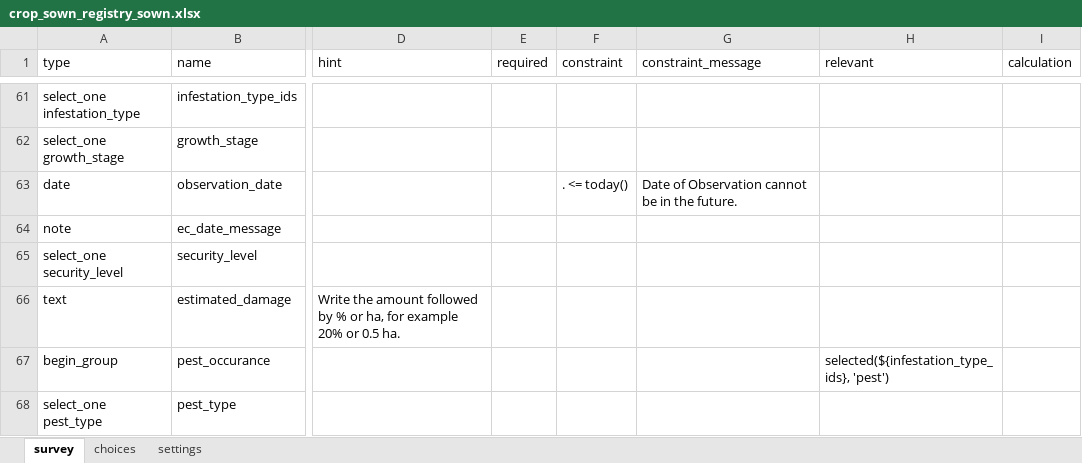
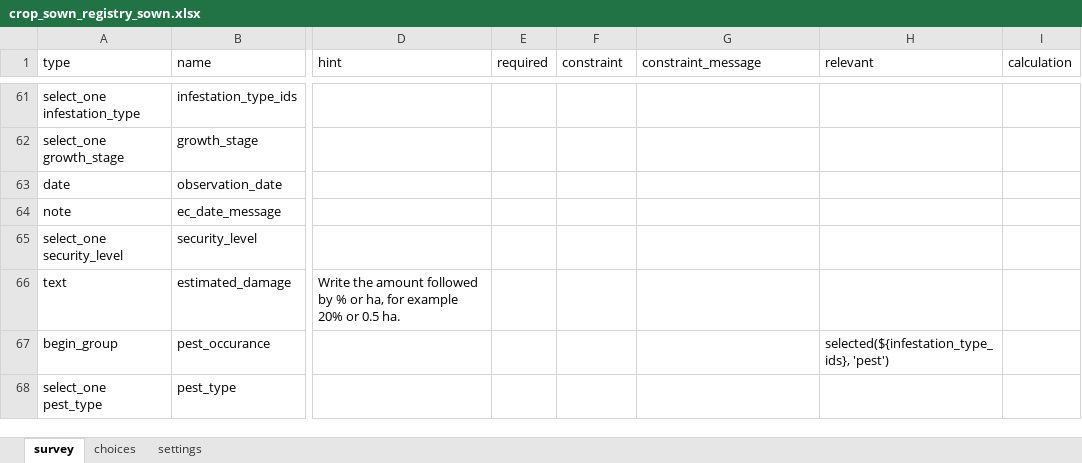
Before and after one commit to Centre-for-Open-Societal-Systems/cropsown-regsitry, an Excel workbook: odk/forms/crop_sown_registry_sown.xlsx, sheet survey, drawn as a sheet; only a part is shown, gaps mark what is left out; values as stored, in another font and other column widths than the file's, no borders; the diff covers the shown part only; the diff names each change by its address in the sheet, - before the commit and + after, or states it on an @@ line.

```diff
--- a/odk/forms/crop_sown_registry_sown.xlsx (sheet survey)
+++ b/odk/forms/crop_sown_registry_sown.xlsx (sheet survey)
-F63 (constraint): . <= today()
+F63 (constraint): (empty)
-G63 (constraint_message): Date of Observation cannot be in the future.
+G63 (constraint_message): (empty)
```
Also changed, not shown: 14 edited cells elsewhere in this sheet, sheet settings, odk/forms/crop_sown_registry_harvest.xlsx, odk/forms/crop_sown_registry_plan.xlsx, 24 other files.
